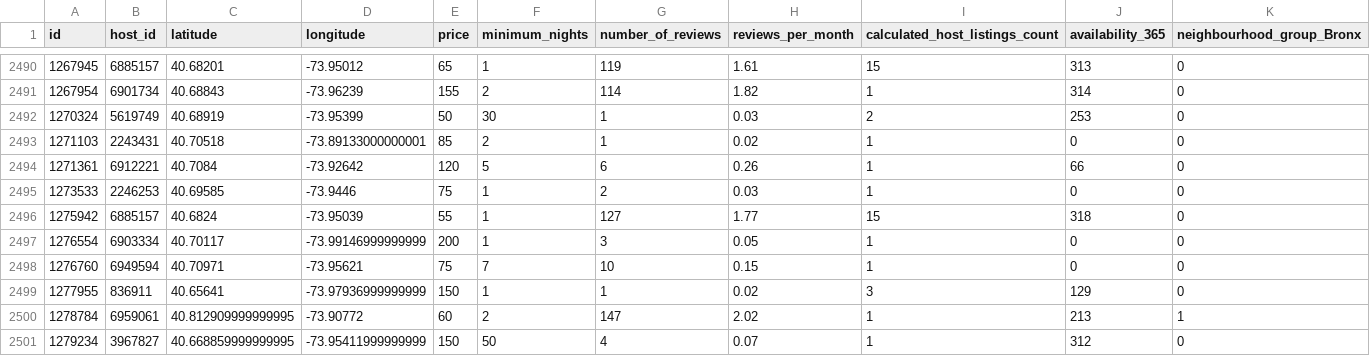
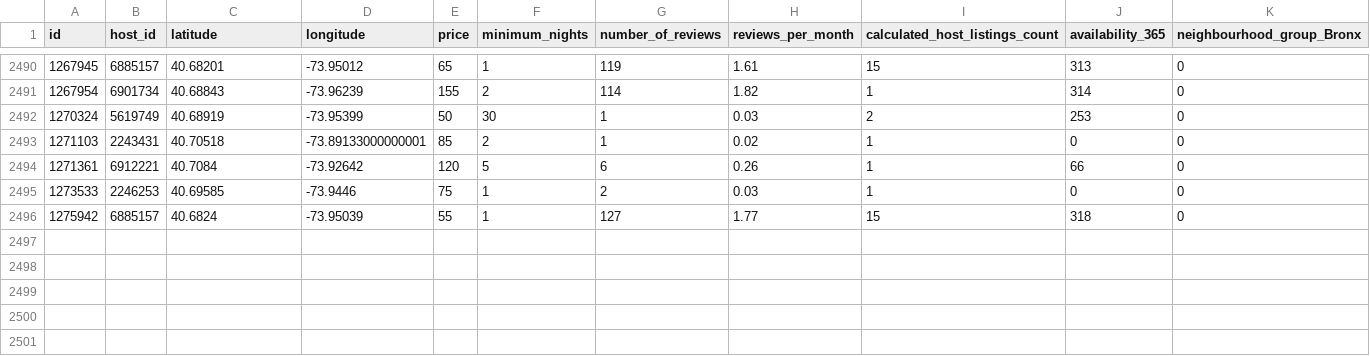
Before and after one commit to albertocontorno/NYCVA, a CSV file: assets/NYC_AirBnB_announcements_short_PCA.csv, drawn as a sheet; only a part is shown, gaps mark what is left out; rows hold the shown columns only; the diff names each change by its address in the sheet, - before the commit and + after, or states it on an @@ line.

```diff
--- a/assets/NYC_AirBnB_announcements_short_PCA.csv
+++ b/assets/NYC_AirBnB_announcements_short_PCA.csv
-row 2497: 1276554 | 6903334 | 40.70117 | -73.99146999999999 | 200 | 1 | 3 | 0.05 | 1 | 0 | 0
-row 2498: 1276760 | 6949594 | 40.70971 | -73.95621 | 75 | 7 | 10 | 0.15 | 1 | 0 | 0
-row 2499: 1277955 | 836911 | 40.65641 | -73.97936999999999 | 150 | 1 | 1 | 0.02 | 3 | 129 | 0
-row 2500: 1278784 | 6959061 | 40.812909999999995 | -73.90772 | 60 | 2 | 147 | 2.02 | 1 | 213 | 1
-row 2501: 1279234 | 3967827 | 40.668859999999995 | -73.95411999999999 | 150 | 50 | 4 | 0.07 | 1 | 312 | 0
```
Also changed, not shown: 2 other files.
